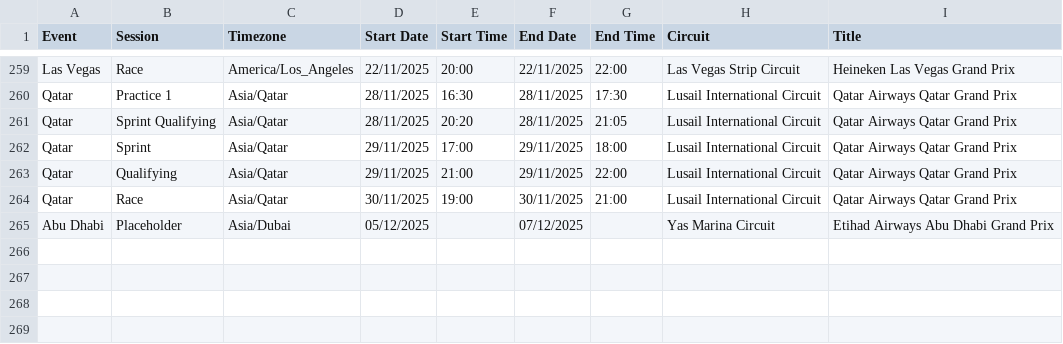
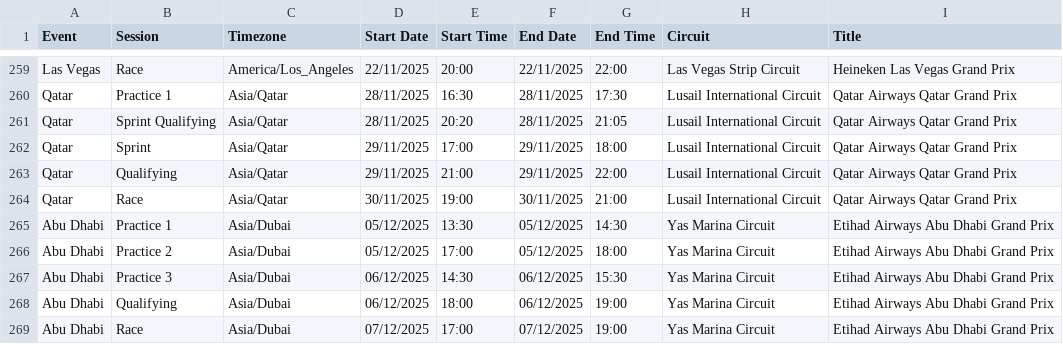
Before and after one commit to robinvenables/calendars, a CSV file: f1/F1/Calendar-Timetable.csv, drawn as a sheet; only a part is shown, gaps mark what is left out.

Commit message:
F1: Add Abu Dhabi session details

```diff
--- a/f1/F1/Calendar-Timetable.csv
+++ b/f1/F1/Calendar-Timetable.csv
@@ -264,2 +264,6 @@ Qatar,Qualifying,Asia/Qatar,29/11/2025,21:00,29/11/2025,22:00,Lusail Internation
 Qatar,Race,Asia/Qatar,30/11/2025,19:00,30/11/2025,21:00,Lusail International Circuit,Qatar Airways Qatar Grand Prix
-Abu Dhabi,Placeholder,Asia/Dubai,05/12/2025,,07/12/2025,,Yas Marina Circuit,Etihad Airways Abu Dhabi Grand Prix
+Abu Dhabi,Practice 1,Asia/Dubai,05/12/2025,13:30,05/12/2025,14:30,Yas Marina Circuit,Etihad Airways Abu Dhabi Grand Prix
+Abu Dhabi,Practice 2,Asia/Dubai,05/12/2025,17:00,05/12/2025,18:00,Yas Marina Circuit,Etihad Airways Abu Dhabi Grand Prix
+Abu Dhabi,Practice 3,Asia/Dubai,06/12/2025,14:30,06/12/2025,15:30,Yas Marina Circuit,Etihad Airways Abu Dhabi Grand Prix
+Abu Dhabi,Qualifying,Asia/Dubai,06/12/2025,18:00,06/12/2025,19:00,Yas Marina Circuit,Etihad Airways Abu Dhabi Grand Prix
+Abu Dhabi,Race,Asia/Dubai,07/12/2025,17:00,07/12/2025,19:00,Yas Marina Circuit,Etihad Airways Abu Dhabi Grand Prix
```
Also changed, not shown: 1 other file.
